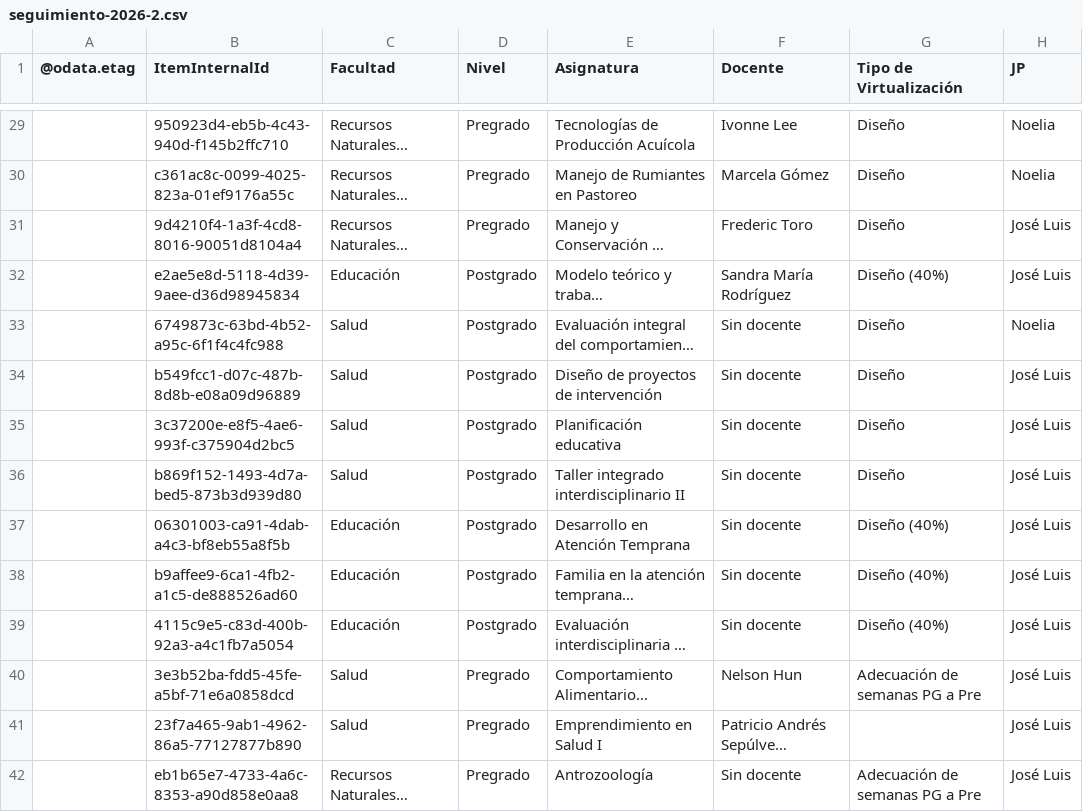
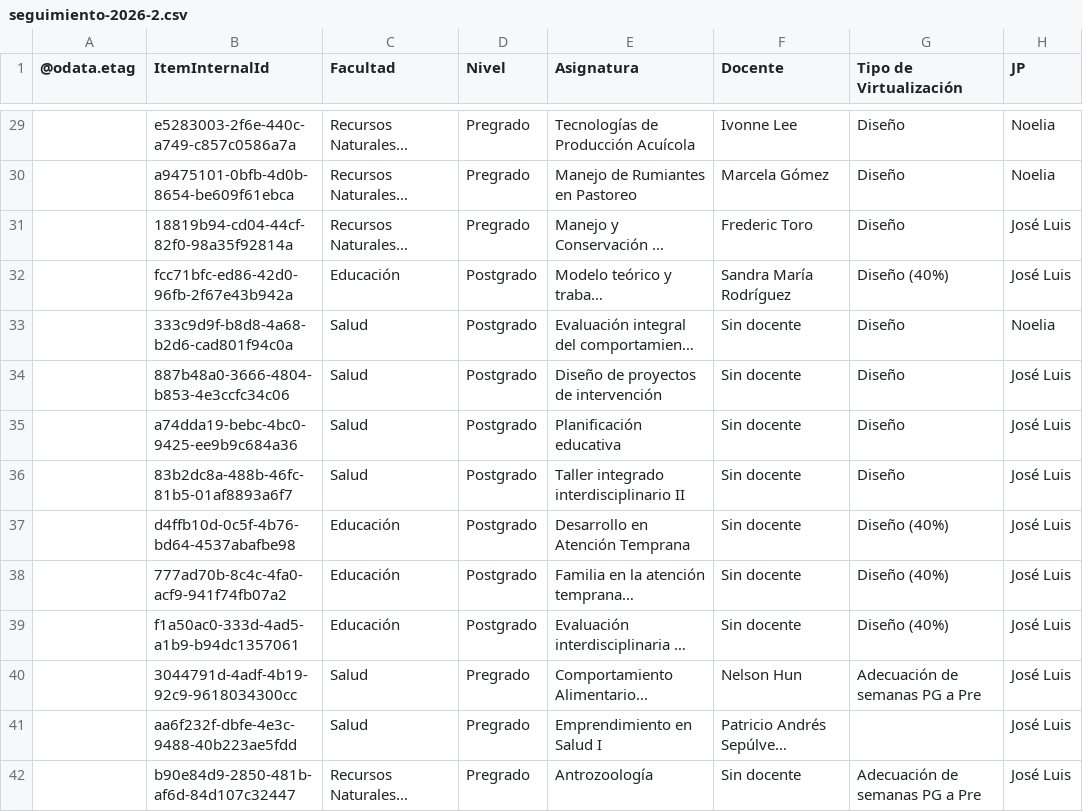
Before and after one commit to joseluissalazar81-spec/Seguimiento-proyecto-2026-2, a CSV file: data/seguimiento-2026-2.csv, drawn as a sheet; only a part is shown, gaps mark what is left out; long unchanged cells end in …; the diff covers the shown part only; the diff names each change by its address in the sheet, - before the commit and + after, or states it on an @@ line.

```diff
--- a/data/seguimiento-2026-2.csv
+++ b/data/seguimiento-2026-2.csv
-B29 (ItemInternalId): 950923d4-eb5b-4c43-940d-f145b2ffc710
+B29 (ItemInternalId): e5283003-2f6e-440c-a749-c857c0586a7a
-B30 (ItemInternalId): c361ac8c-0099-4025-823a-01ef9176a55c
+B30 (ItemInternalId): a9475101-0bfb-4d0b-8654-be609f61ebca
-B31 (ItemInternalId): 9d4210f4-1a3f-4cd8-8016-90051d8104a4
+B31 (ItemInternalId): 18819b94-cd04-44cf-82f0-98a35f92814a
-B32 (ItemInternalId): e2ae5e8d-5118-4d39-9aee-d36d98945834
+B32 (ItemInternalId): fcc71bfc-ed86-42d0-96fb-2f67e43b942a
-B33 (ItemInternalId): 6749873c-63bd-4b52-a95c-6f1f4c4fc988
+B33 (ItemInternalId): 333c9d9f-b8d8-4a68-b2d6-cad801f94c0a
-B34 (ItemInternalId): b549fcc1-d07c-487b-8d8b-e08a09d96889
+B34 (ItemInternalId): 887b48a0-3666-4804-b853-4e3ccfc34c06
-B35 (ItemInternalId): 3c37200e-e8f5-4ae6-993f-c375904d2bc5
+B35 (ItemInternalId): a74dda19-bebc-4bc0-9425-ee9b9c684a36
-B36 (ItemInternalId): b869f152-1493-4d7a-bed5-873b3d939d80
+B36 (ItemInternalId): 83b2dc8a-488b-46fc-81b5-01af8893a6f7
-B37 (ItemInternalId): 06301003-ca91-4dab-a4c3-bf8eb55a8f5b
+B37 (ItemInternalId): d4ffb10d-0c5f-4b76-bd64-4537abafbe98
-B38 (ItemInternalId): b9affee9-6ca1-4fb2-a1c5-de888526ad60
+B38 (ItemInternalId): 777ad70b-8c4c-4fa0-acf9-941f74fb07a2
-B39 (ItemInternalId): 4115c9e5-c83d-400b-92a3-a4c1fb7a5054
+B39 (ItemInternalId): f1a50ac0-333d-4ad5-a1b9-b94dc1357061
-B40 (ItemInternalId): 3e3b52ba-fdd5-45fe-a5bf-71e6a0858dcd
+B40 (ItemInternalId): 3044791d-4adf-4b19-92c9-9618034300cc
-B41 (ItemInternalId): 23f7a465-9ab1-4962-86a5-77127877b890
+B41 (ItemInternalId): aa6f232f-dbfe-4e3c-9488-40b223ae5fdd
-B42 (ItemInternalId): eb1b65e7-4733-4a6c-8353-a90d858e0aa8
+B42 (ItemInternalId): b90e84d9-2850-481b-af6d-84d107c32447
```
Also changed, not shown: 55 edited cells elsewhere in this file.
